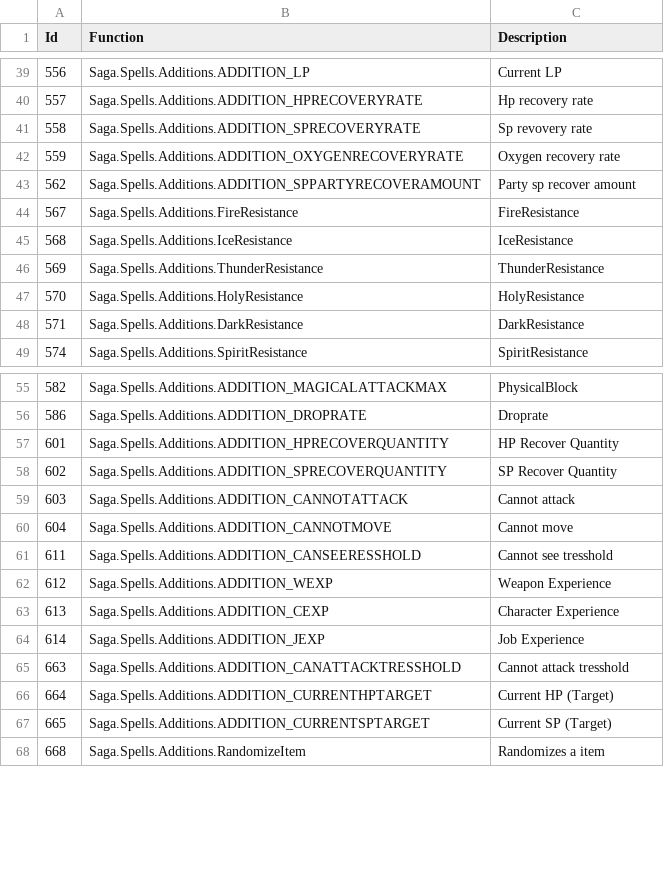
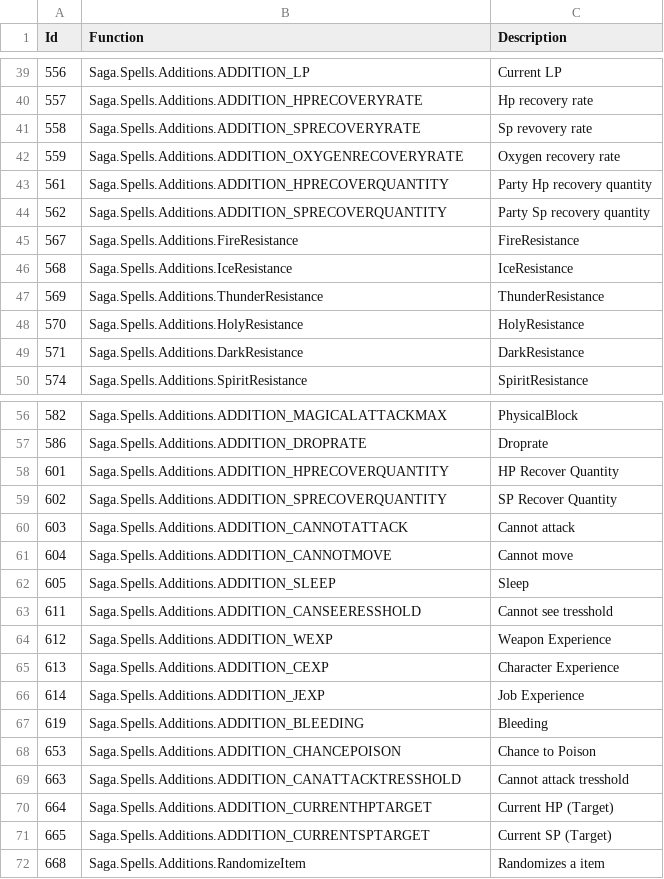
Before and after one commit to geralex/saga-revised, a CSV file: Data/addition_reference.csv, drawn as a sheet; only a part is shown, gaps mark what is left out; addresses are those after the commit; the diff names each change by its address in the sheet, - before the commit and + after, or states it on an @@ line.

```diff
--- a/Data/addition_reference.csv
+++ b/Data/addition_reference.csv
+row 43: 561 | Saga.Spells.Additions.ADDITION_HPRECOVERQUANTITY | Party Hp recovery quantity
-B44 (Function): Saga.Spells.Additions.ADDITION_SPPARTYRECOVERAMOUNT
+B44 (Function): Saga.Spells.Additions.ADDITION_SPRECOVERQUANTITY
-C44 (Description): Party sp recover amount
+C44 (Description): Party Sp recovery quantity
+row 62: 605 | Saga.Spells.Additions.ADDITION_SLEEP | Sleep
+row 67: 619 | Saga.Spells.Additions.ADDITION_BLEEDING | Bleeding
+row 68: 653 | Saga.Spells.Additions.ADDITION_CHANCEPOISON | Chance to Poison
```
Also changed, not shown: Data/experience.csv, 6 other files.
